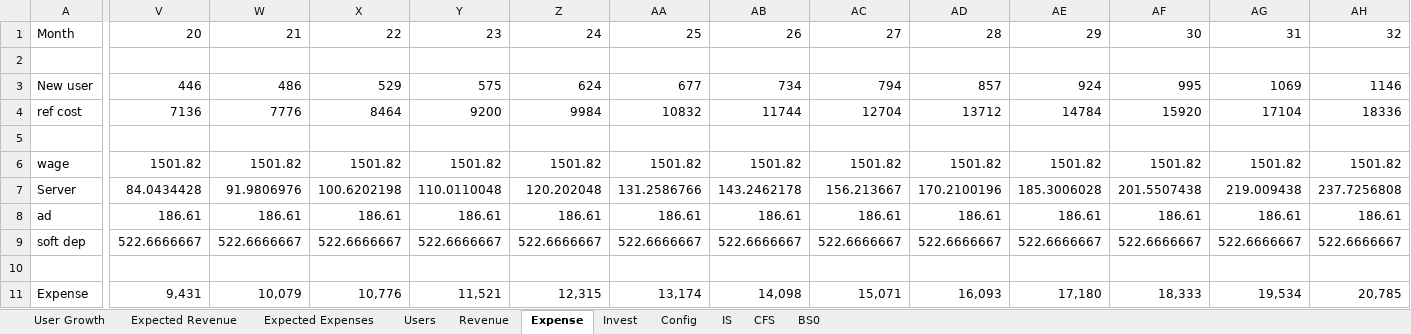
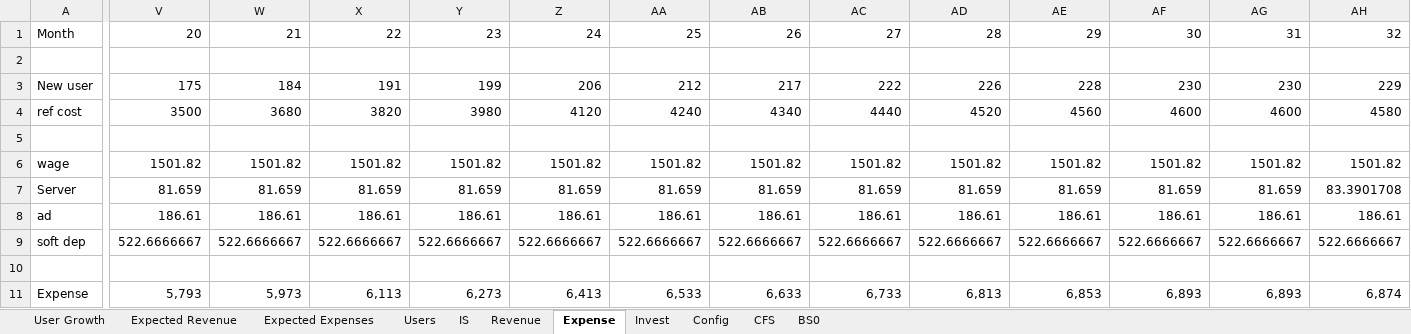
Before and after one commit to simonpicard/copark-business-plan, an Excel workbook: sheets/financial.xlsx, sheet Expense, drawn as a sheet; only a part is shown, gaps mark what is left out; values as stored, in another font and other column widths than the file's, no borders; removed rows and columns are numbered as before the commit, all else as after; rows hold the shown columns only; the diff covers the shown part only; the diff names each change by its address in the sheet, - before the commit and + after, or states it on an @@ line.

```diff
--- a/sheets/financial.xlsx (sheet Expense)
+++ b/sheets/financial.xlsx (sheet Expense)
@@ sheet tab order changed: User Growth | Expected Revenue | Expected Expenses | Users | IS | Revenue | Expense | Invest | Config | CFS | BS0 @@
-row 3: New user | 446 | 486 | 529 | 575 | 624 | 677 | 734 | 794 | 857 | 924 | 995 | 1069 | 1146
-row 4: ref cost | 7136 | 7776 | 8464 | 9200 | 9984 | 10832 | 11744 | 12704 | 13712 | 14784 | 15920 | 17104 | 18336
+row 3: New user | 175 | 184 | 191 | 199 | 206 | 212 | 217 | 222 | 226 | 228 | 230 | 230 | 229
+row 4: ref cost | 3500 | 3680 | 3820 | 3980 | 4120 | 4240 | 4340 | 4440 | 4520 | 4560 | 4600 | 4600 | 4580
-V7: 84.0434428
+V7: 81.659
-W7: 91.9806976
+W7: 81.659
-X7: 100.6202198
+X7: 81.659
-Y7: 110.0110048
+Y7: 81.659
-Z7: 120.202048
+Z7: 81.659
-AA7: 131.2586766
+AA7: 81.659
-AB7: 143.2462178
+AB7: 81.659
-AC7: 156.213667
+AC7: 81.659
-AD7: 170.2100196
+AD7: 81.659
-AE7: 185.3006028
+AE7: 81.659
-AF7: 201.5507438
+AF7: 81.659
-AG7: 219.009438
+AG7: 81.659
-AH7: 237.7256808
+AH7: 83.3901708
-row 11: Expense | 9,431 | 10,079 | 10,776 | 11,521 | 12,315 | 13,174 | 14,098 | 15,071 | 16,093 | 17,180 | 18,333 | 19,534 | 20,785
+row 11: Expense | 5,793 | 5,973 | 6,113 | 6,273 | 6,413 | 6,533 | 6,633 | 6,733 | 6,813 | 6,853 | 6,893 | 6,893 | 6,874
```
Also changed, not shown: 2 added rows, 2 removed rows and 66 edited cells elsewhere in this sheet, sheet IS, sheet Users, sheet CFS, sheet Revenue, sheet BS0, sheet Config, charts or pictures, sheets/sensitivity/base.xlsx, 11 other files.
